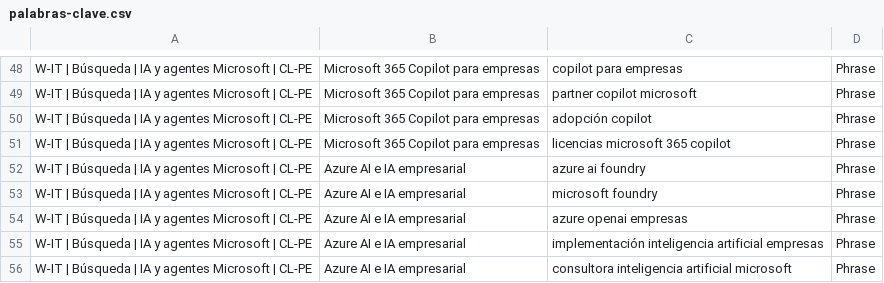
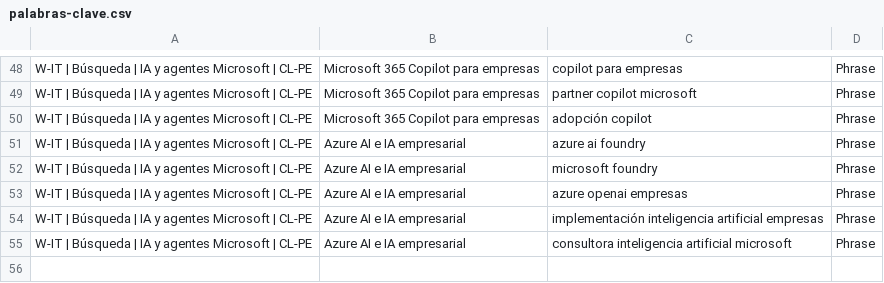
Before and after one commit to claudinhostgo-byte/WIT, a CSV file: marketing/google-ads/palabras-clave.csv, drawn as a sheet; only a part is shown, gaps mark what is left out; the diff names each change by its address in the sheet, - before the commit and + after, or states it on an @@ line.

```diff
--- a/marketing/google-ads/palabras-clave.csv
+++ b/marketing/google-ads/palabras-clave.csv
-row 51: W-IT | Búsqueda | IA y agentes Microsoft | CL-PE | Microsoft 365 Copilot para empresas | licencias microsoft 365 copilot | Phrase
```
Also changed, not shown: marketing/google-ads/google-ads-editor.csv, marketing/google-ads/negativas.csv, 3 other files.
